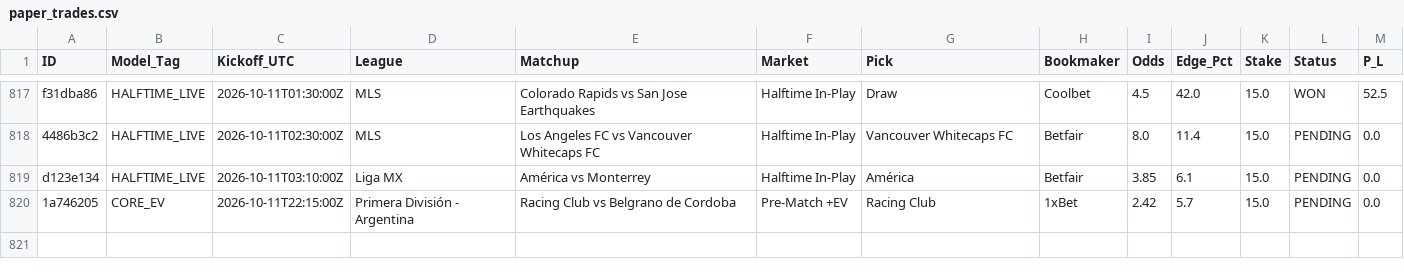
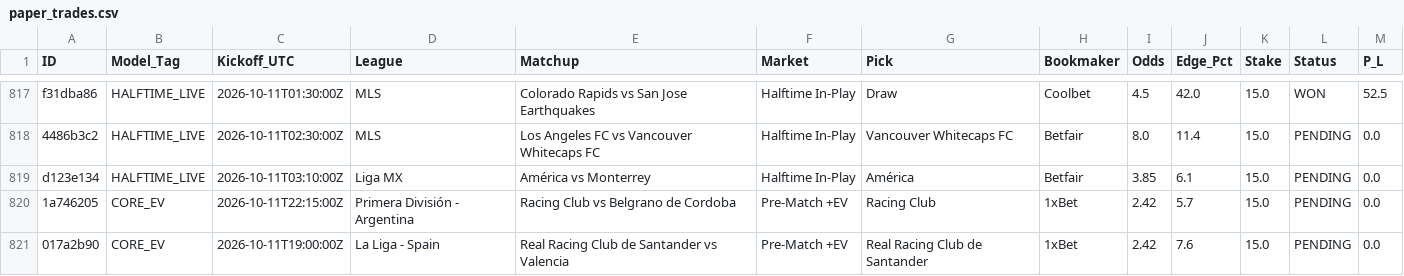
Before and after one commit to Potznit/Ai-terminal, a CSV file: paper_trades.csv, drawn as a sheet; only a part is shown, gaps mark what is left out.

Commit message:
Automated paper_trades sync [skip ci] [skip railway]

```diff
--- a/paper_trades.csv
+++ b/paper_trades.csv
@@ -820 +820,2 @@ d123e134,HALFTIME_LIVE,2026-10-11T03:10:00Z,Liga MX,América vs Monterrey,Halfti
 1a746205,CORE_EV,2026-10-11T22:15:00Z,Primera División - Argentina,Racing Club vs Belgrano de Cordoba,Pre-Match +EV,Racing Club,1xBet,2.42,5.7,15.0,PENDING,0.0
+017a2b90,CORE_EV,2026-10-11T19:00:00Z,La Liga - Spain,Real Racing Club de Santander vs Valencia,Pre-Match +EV,Real Racing Club de Santander,1xBet,2.42,7.6,15.0,PENDING,0.0
```
